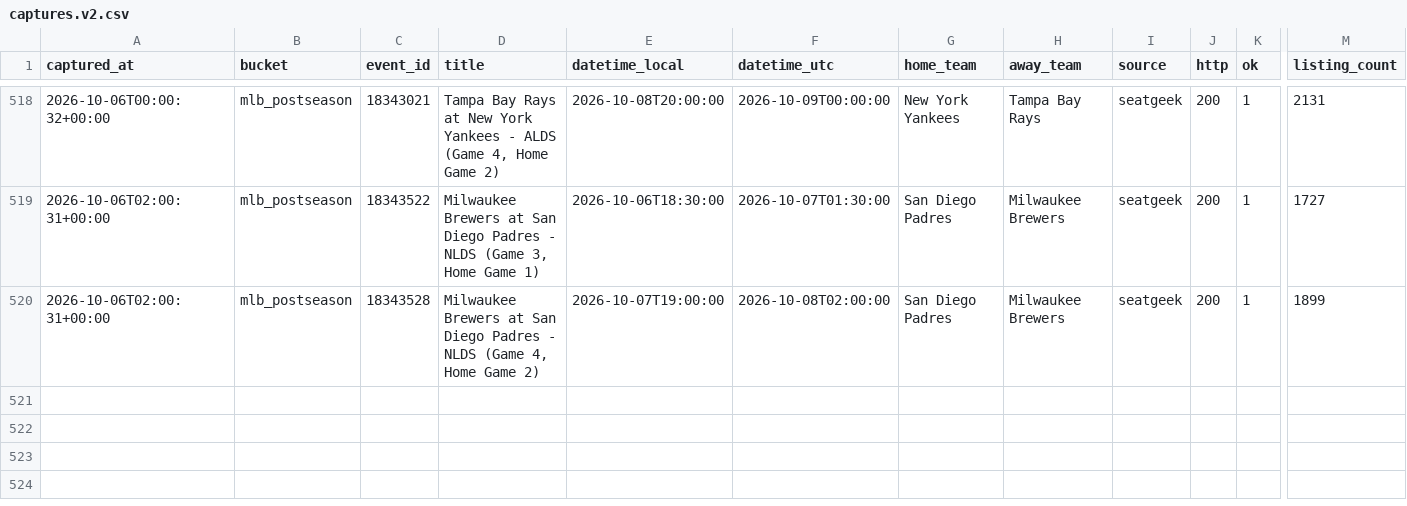
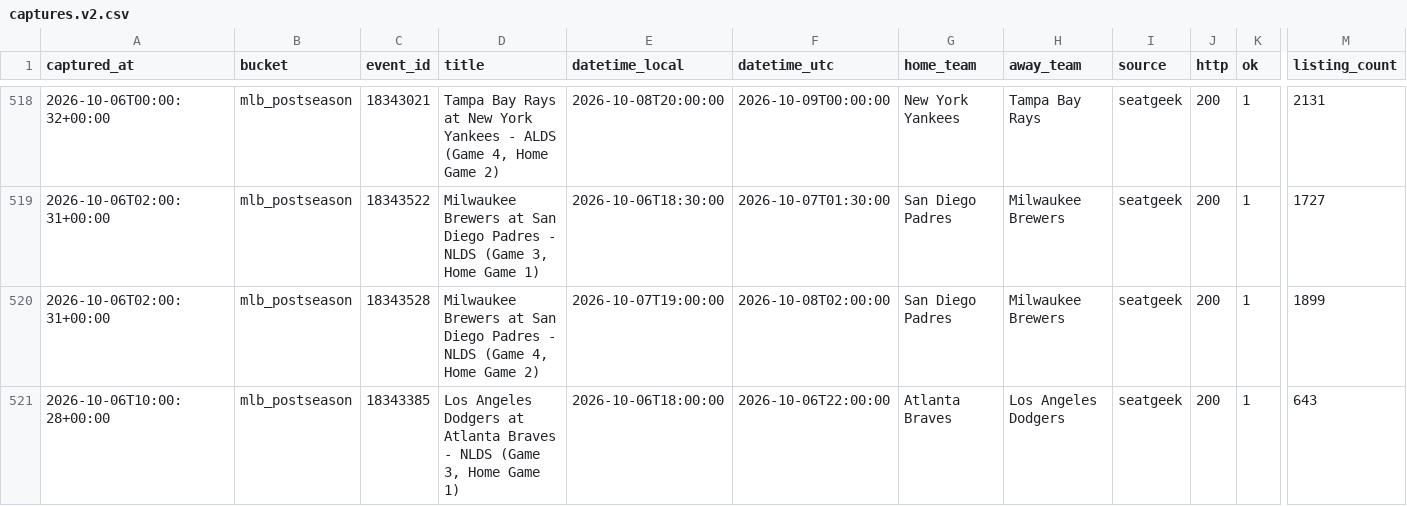
Before and after one commit to schwartzmichael36-create/pricing-october, a CSV file: data/captures.v2.csv, drawn as a sheet; only a part is shown, gaps mark what is left out; rows hold the shown columns only; the diff names each change by its address in the sheet, - before the commit and + after, or states it on an @@ line.

```diff
--- a/data/captures.v2.csv
+++ b/data/captures.v2.csv
+row 521: 2026-10-06T10:00:28+00:00 | mlb_postseason | 18343385 | Los Angeles Dodgers at Atlanta Braves - NLDS (Game 3, Home Game 1) | 2026-10-06T18:00:00 | 2026-10-06T22:00:00 | Atlanta Braves | Los Angeles Dodgers | seatgeek | 200 | 1 | 643
```
Also changed, not shown: 2 other files.
